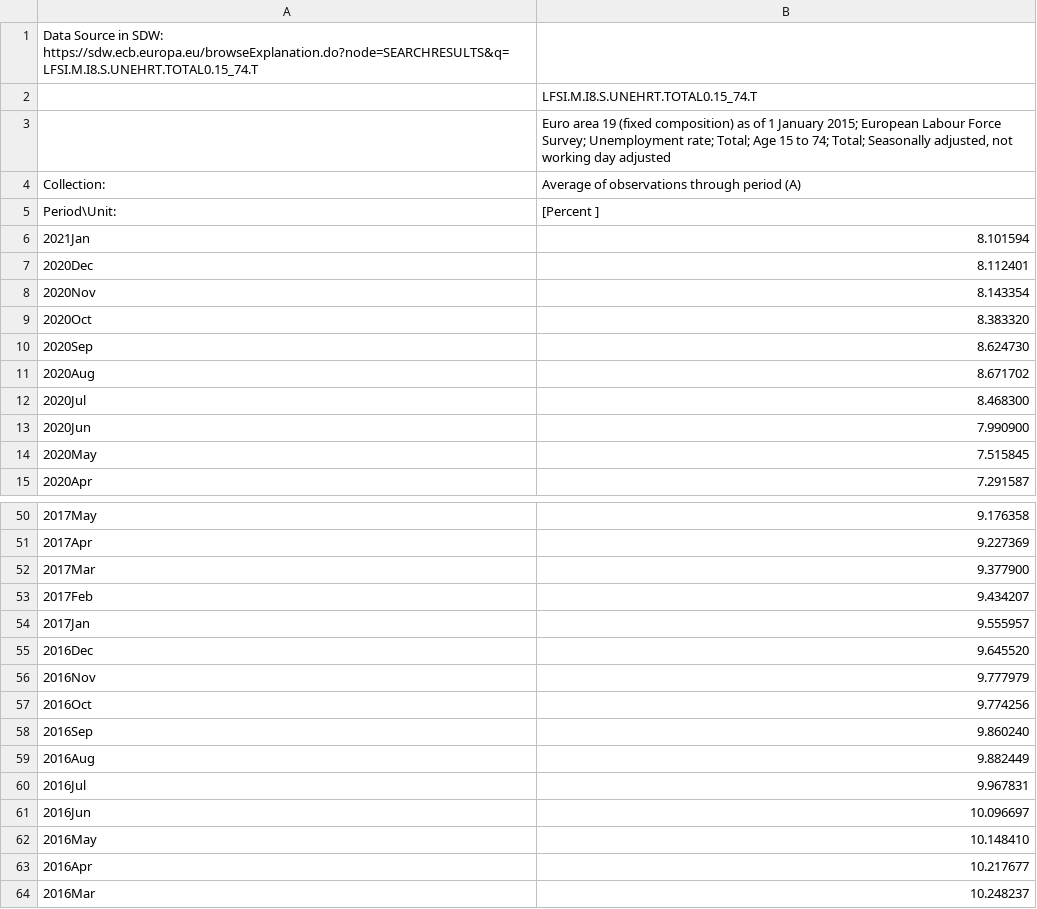
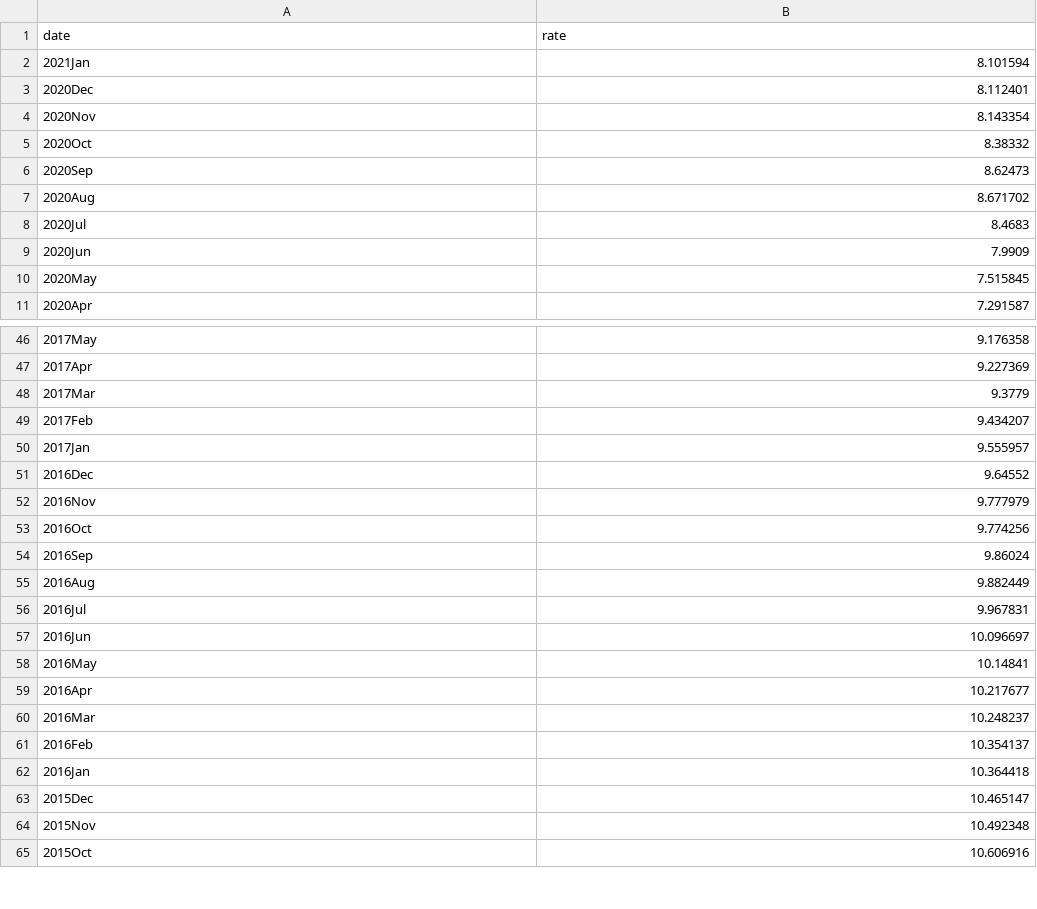
Before and after one commit to TimGladyshev/MLFinal, a CSV file: Data/EU/Unemployment rate.csv, drawn as a sheet; only a part is shown, gaps mark what is left out; the shorter side is filled out with more unchanged rows; the diff covers the shown part only.

Commit message:
update eur data

```diff
--- a/Data/EU/Unemployment rate.csv
+++ b/Data/EU/Unemployment rate.csv
@@ -1,6 +1,2 @@
-Data Source in SDW: https://sdw.ecb.europa.eu/browseExplanation.do?node=SEARCHRESULTS&q=LFSI.M.I8.S.UNEHRT.TOTAL0.15_74.T
-,LFSI.M.I8.S.UNEHRT.TOTAL0.15_74.T
-,"Euro area 19 (fixed composition) as of 1 January 2015; European Labour Force Survey; Unemployment rate; Total; Age 15 to 74; Total; Seasonally adjusted, not working day adjusted"
-Collection:,Average of observations through period (A)
-Period\Unit:,[Percent ]
+date,rate
 2021Jan,8.101594
@@ -8,7 +4,7 @@ Period\Unit:,[Percent ]
 2020Nov,8.143354
-2020Oct,8.383320
-2020Sep,8.624730
+2020Oct,8.38332
+2020Sep,8.62473
 2020Aug,8.671702
-2020Jul,8.468300
-2020Jun,7.990900
+2020Jul,8.4683
+2020Jun,7.9909
 2020May,7.515845
@@ -51,9 +47,9 @@ Period\Unit:,[Percent ]
 2017Apr,9.227369
-2017Mar,9.377900
+2017Mar,9.3779
 2017Feb,9.434207
 2017Jan,9.555957
-2016Dec,9.645520
+2016Dec,9.64552
 2016Nov,9.777979
 2016Oct,9.774256
-2016Sep,9.860240
+2016Sep,9.86024
 2016Aug,9.882449
@@ -61,3 +57,3 @@ Period\Unit:,[Percent ]
 2016Jun,10.096697
-2016May,10.148410
+2016May,10.14841
 2016Apr,10.217677
```
Also changed, not shown: 24 edited cells elsewhere in this file, Data/EU/Inflation rate.csv, 18 other files.
